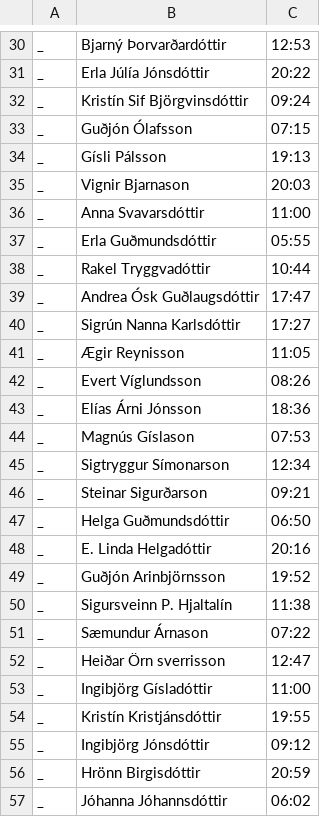
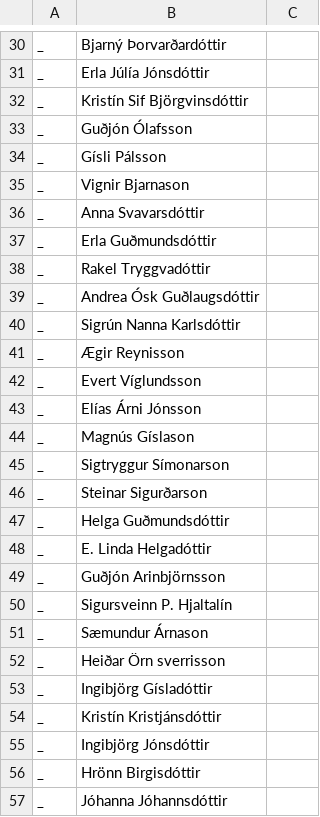
Before and after one commit to stulliGangverk/crossfit_competition_program, a CSV file: competitions/Islandsmot2022/workout6.csv, drawn as a sheet; only a part is shown, gaps mark what is left out; the diff covers the shown part only; the diff names each change by its address in the sheet, - before the commit and + after, or states it on an @@ line.

```diff
--- a/competitions/Islandsmot2022/workout6.csv
+++ b/competitions/Islandsmot2022/workout6.csv
-C30: 12:53
+C30: (empty)
-C31: 20:22
+C31: (empty)
-C32: 09:24
+C32: (empty)
-C33: 07:15
+C33: (empty)
-C34: 19:13
+C34: (empty)
-C35: 20:03
+C35: (empty)
-C36: 11:00
+C36: (empty)
-C37: 05:55
+C37: (empty)
-C38: 10:44
+C38: (empty)
-C39: 17:47
+C39: (empty)
-C40: 17:27
+C40: (empty)
-C41: 11:05
+C41: (empty)
-C42: 08:26
+C42: (empty)
-C43: 18:36
+C43: (empty)
-C44: 07:53
+C44: (empty)
-C45: 12:34
+C45: (empty)
-C46: 09:21
+C46: (empty)
-C47: 06:50
+C47: (empty)
-C48: 20:16
+C48: (empty)
-C49: 19:52
+C49: (empty)
-C50: 11:38
+C50: (empty)
-C51: 07:22
+C51: (empty)
-C52: 12:47
+C52: (empty)
-C53: 11:00
+C53: (empty)
-C54: 19:55
+C54: (empty)
-C55: 09:12
+C55: (empty)
-C56: 20:59
+C56: (empty)
-C57: 06:02
+C57: (empty)
```
Also changed, not shown: 55 edited cells elsewhere in this file, 2 other files.
